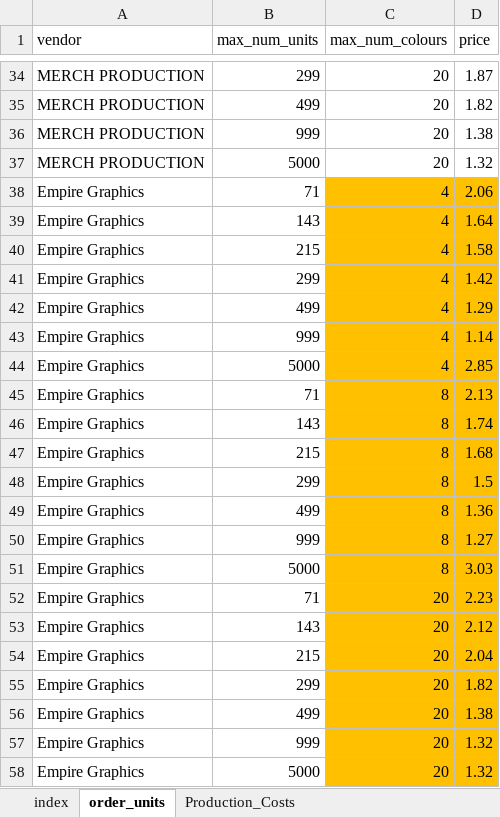
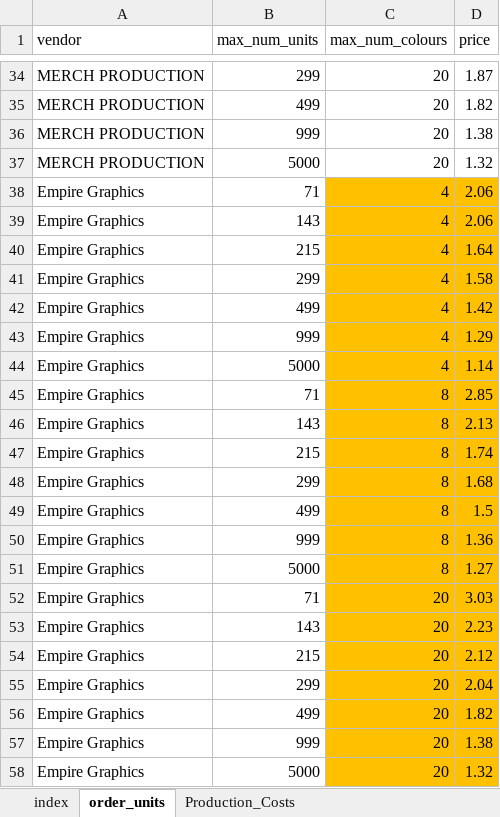
Before and after one commit to TempusVincit/Waldovapes_prints_calculator, an Excel workbook: VENDOR PRINT PRICING.xlsx, sheet order_units, drawn as a sheet; only a part is shown, gaps mark what is left out; values as stored, in another font and other column widths than the file's, no borders; the diff names each change by its address in the sheet, - before the commit and + after, or states it on an @@ line.

Commit message:
Add files via upload

```diff
--- a/VENDOR PRINT PRICING.xlsx (sheet order_units)
+++ b/VENDOR PRINT PRICING.xlsx (sheet order_units)
-D39 (price): 1.64
+D39 (price): 2.06
-D40 (price): 1.58
+D40 (price): 1.64
-D41 (price): 1.42
+D41 (price): 1.58
-D42 (price): 1.29
+D42 (price): 1.42
-D43 (price): 1.14
+D43 (price): 1.29
-D44 (price): 2.85
+D44 (price): 1.14
-D45 (price): 2.13
+D45 (price): 2.85
-D46 (price): 1.74
+D46 (price): 2.13
-D47 (price): 1.68
+D47 (price): 1.74
-D48 (price): 1.5
+D48 (price): 1.68
-D49 (price): 1.36
+D49 (price): 1.5
-D50 (price): 1.27
+D50 (price): 1.36
-D51 (price): 3.03
+D51 (price): 1.27
-D52 (price): 2.23
+D52 (price): 3.03
-D53 (price): 2.12
+D53 (price): 2.23
-D54 (price): 2.04
+D54 (price): 2.12
-D55 (price): 1.82
+D55 (price): 2.04
-D56 (price): 1.38
+D56 (price): 1.82
-D57 (price): 1.32
+D57 (price): 1.38
```
